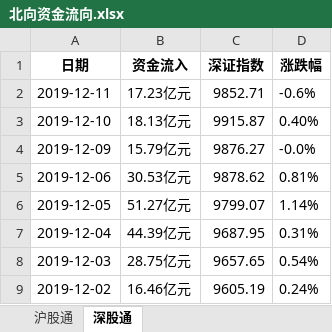
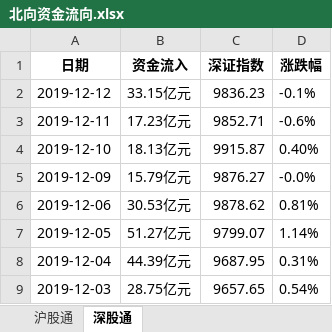
Before and after one commit to dingjianhub/datastudio, an Excel workbook: datas/北向资金流向.xlsx, sheet 深股通, drawn as a sheet; only a part is shown; the shorter side is filled out with more unchanged rows; values as stored, in another font and other column widths than the file's, no borders; the diff names each change by its address in the sheet, - before the commit and + after, or states it on an @@ line.

```diff
--- a/datas/北向资金流向.xlsx (sheet 深股通)
+++ b/datas/北向资金流向.xlsx (sheet 深股通)
+row 2: 2019-12-12 | 33.15亿元 | 9836.23 | -0.1%
```
Also changed, not shown: sheet 沪股通, datas/指数分组.xlsx, datas/沪股通前十大成交股.xlsx, 30 other files.
